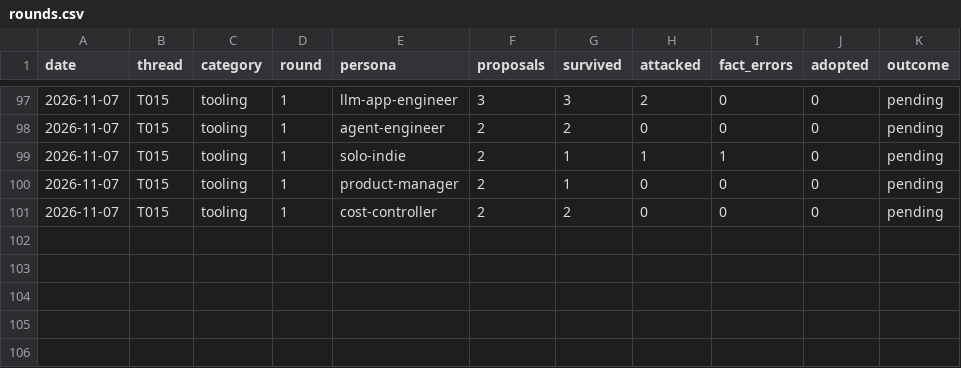
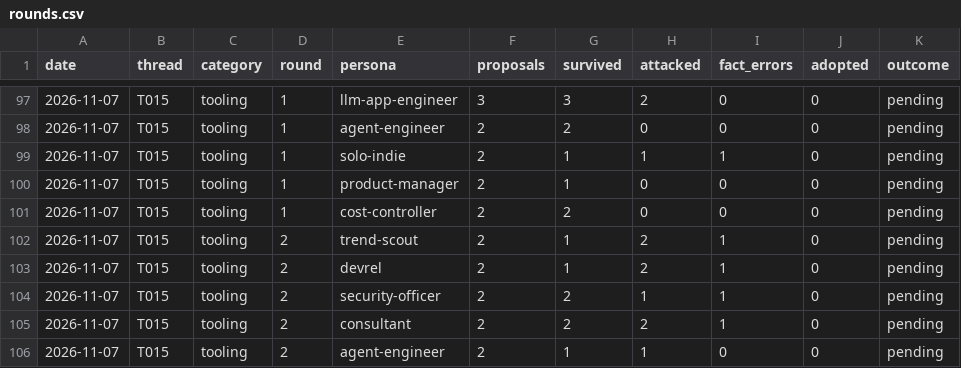
Before and after one commit to bnivibe/persona-debate-lab, a CSV file: scorecards/rounds.csv, drawn as a sheet; only a part is shown, gaps mark what is left out.

```diff
--- a/scorecards/rounds.csv
+++ b/scorecards/rounds.csv
@@ -101 +101,6 @@ date,thread,category,round,persona,proposals,survived,attacked,fact_errors,adopt
 2026-11-07,T015,tooling,1,cost-controller,2,2,0,0,0,pending
+2026-11-07,T015,tooling,2,trend-scout,2,1,2,1,0,pending
+2026-11-07,T015,tooling,2,devrel,2,1,2,1,0,pending
+2026-11-07,T015,tooling,2,security-officer,2,2,1,1,0,pending
+2026-11-07,T015,tooling,2,consultant,2,2,2,1,0,pending
+2026-11-07,T015,tooling,2,agent-engineer,2,1,1,0,0,pending
```
Also changed, not shown: scorecards/outcomes.csv, 2 other files.
